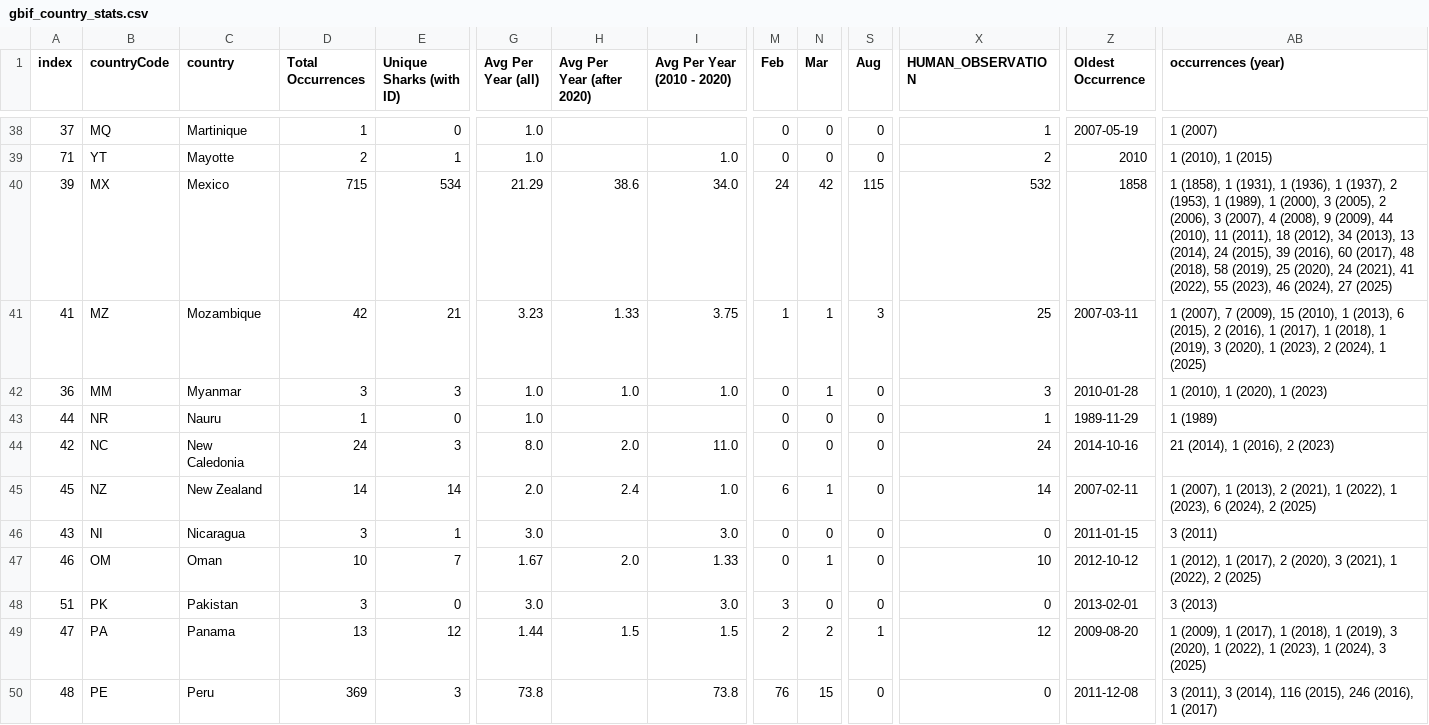
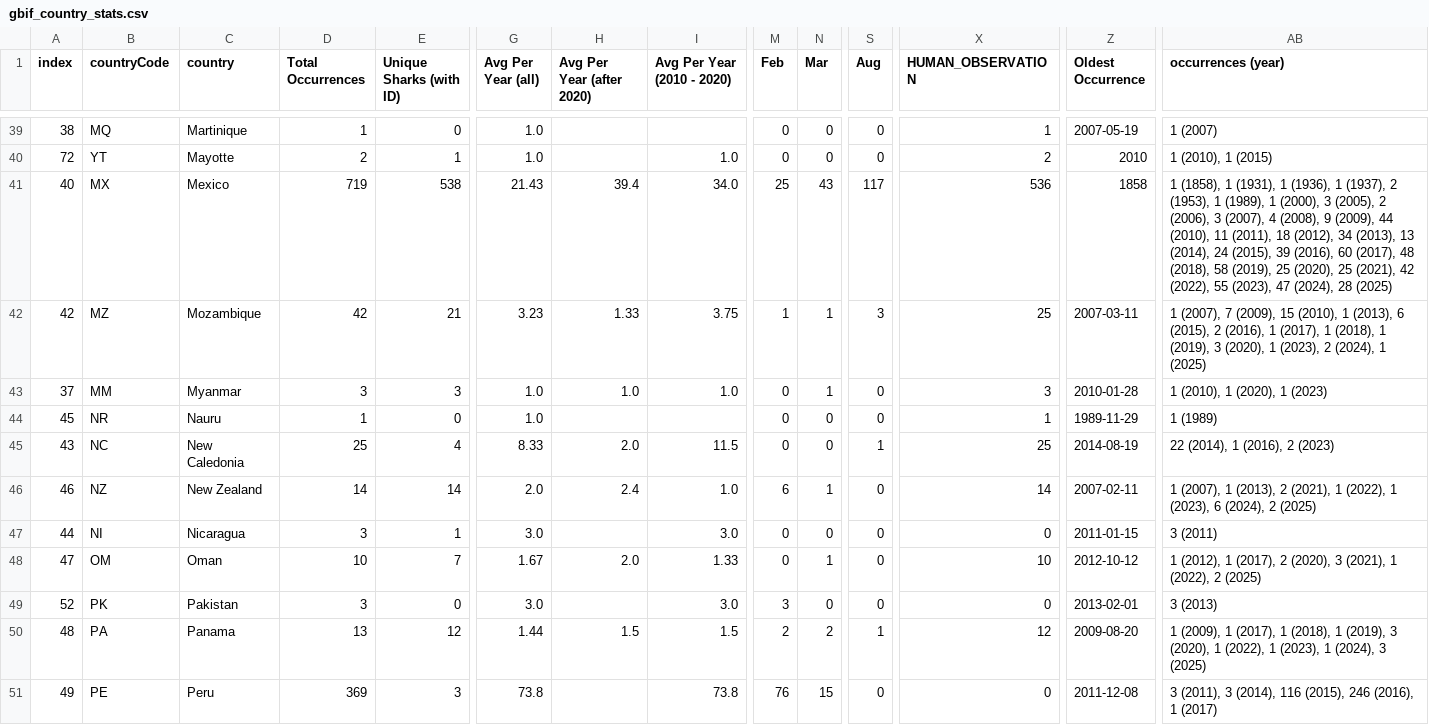
Before and after one commit to aadriien/whale-shark-site, a CSV file: outputs/gbif_country_stats.csv, drawn as a sheet; only a part is shown, gaps mark what is left out; addresses are those after the commit; the diff covers the shown part only; the diff names each change by its address in the sheet, - before the commit and + after, or states it on an @@ line.

```diff
--- a/outputs/gbif_country_stats.csv
+++ b/outputs/gbif_country_stats.csv
-A39 (index): 37
+A39 (index): 38
-A40 (index): 71
+A40 (index): 72
-A41 (index): 39
+A41 (index): 40
-D41 (Total Occurrences): 715
+D41 (Total Occurrences): 719
-E41 (Unique Sharks (with ID)): 534
+E41 (Unique Sharks (with ID)): 538
-G41 (Avg Per Year (all)): 21.29
+G41 (Avg Per Year (all)): 21.43
-H41 (Avg Per Year (after 2020)): 38.6
+H41 (Avg Per Year (after 2020)): 39.4
-M41 (Feb): 24
+M41 (Feb): 25
-N41 (Mar): 42
+N41 (Mar): 43
-S41 (Aug): 115
+S41 (Aug): 117
-X41 (HUMAN_OBSERVATION): 532
+X41 (HUMAN_OBSERVATION): 536
-AB41 (occurrences (year)): …25 (2020), 24 (2021), 41 (2022), 55 (2023), 46 (2024), 27 (2025)
+AB41 (occurrences (year)): …25 (2020), 25 (2021), 42 (2022), 55 (2023), 47 (2024), 28 (2025)
-A42 (index): 41
+A42 (index): 42
-A43 (index): 36
+A43 (index): 37
-A44 (index): 44
+A44 (index): 45
-A45 (index): 42
+A45 (index): 43
-D45 (Total Occurrences): 24
+D45 (Total Occurrences): 25
-E45 (Unique Sharks (with ID)): 3
+E45 (Unique Sharks (with ID)): 4
-G45 (Avg Per Year (all)): 8.0
+G45 (Avg Per Year (all)): 8.33
-I45 (Avg Per Year (2010 - 2020)): 11.0
+I45 (Avg Per Year (2010 - 2020)): 11.5
-S45 (Aug): 0
+S45 (Aug): 1
-X45 (HUMAN_OBSERVATION): 24
+X45 (HUMAN_OBSERVATION): 25
-Z45 (Oldest Occurrence): 2014-10-16
+Z45 (Oldest Occurrence): 2014-08-19
-AB45 (occurrences (year)): 21 (2014), 1 (2016), 2 (2023)
+AB45 (occurrences (year)): 22 (2014), 1 (2016), 2 (2023)
-A46 (index): 45
+A46 (index): 46
-A47 (index): 43
+A47 (index): 44
-A48 (index): 46
+A48 (index): 47
-A49 (index): 51
+A49 (index): 52
-A50 (index): 47
+A50 (index): 48
-A51 (index): 48
+A51 (index): 49
```
Also changed, not shown: 1 added row and 109 edited cells elsewhere in this file, outputs/gbif_calendar_stats.csv, outputs/gbif_continent_stats.csv, 13 other files.
